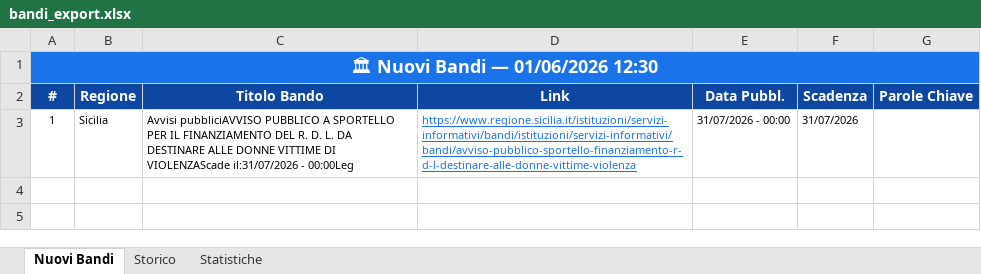
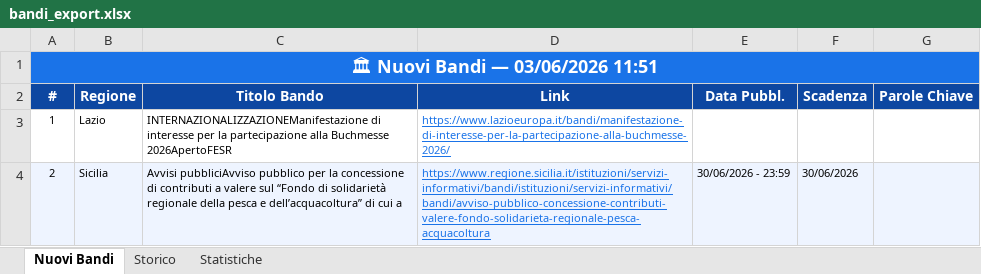
Before and after one commit to cdalvise/bandi-monitor, an Excel workbook: data/bandi_export.xlsx, sheet Nuovi Bandi, drawn as a sheet; values as stored, in another font and other column widths than the file's, no borders; the diff names each change by its address in the sheet, - before the commit and + after, or states it on an @@ line.

```diff
--- a/data/bandi_export.xlsx (sheet Nuovi Bandi)
+++ b/data/bandi_export.xlsx (sheet Nuovi Bandi)
-A1 (#): 🏛 Nuovi Bandi — 01/06/2026 12:30
+A1 (#): 🏛 Nuovi Bandi — 03/06/2026 11:51
-B3 (Regione): Sicilia
+B3 (Regione): Lazio
-C3 (Titolo Bando): Avvisi pubbliciAVVISO PUBBLICO A SPORTELLO PER IL FINANZIAMENTO DEL R. D. L. DA DESTINARE ALLE DONNE VITTIME DI VIOLENZAScade il:31/07/2026 - 00:00Leg
+C3 (Titolo Bando): INTERNAZIONALIZZAZIONEManifestazione di interesse per la partecipazione alla Buchmesse 2026ApertoFESR
-D3 (Link): https://www.regione.sicilia.it/istituzioni/servizi-informativi/bandi/istituzioni/servizi-informativi/bandi/avviso-pubblico-sportello-finanziamento-r-d-l-destinare-alle-donne-vittime-violenza
+D3 (Link): https://www.lazioeuropa.it/bandi/manifestazione-di-interesse-per-la-partecipazione-alla-buchmesse-2026/
-E3 (Data Pubbl.): 31/07/2026 - 00:00
+E3 (Data Pubbl.): (empty)
-F3 (Scadenza): 31/07/2026
+F3 (Scadenza): (empty)
+row 4: 2 | Sicilia | Avvisi pubbliciAvviso pubblico per la concessione di contributi a valere sul “Fondo di solidarietà regionale della pesca e dell’acquacoltura” di cui a | https://www.regione.sicilia.it/istituzioni/servizi-informativi/bandi/istituzioni/servizi-informativi/bandi/avviso-pubblico-concessione-contributi-valere-fondo-solidarieta-regionale-pesca-acquacoltura | 30/06/2026 - 23:59 | 30/06/2026
```
Also changed, not shown: sheet Storico, sheet Statistiche, 1 other file.
